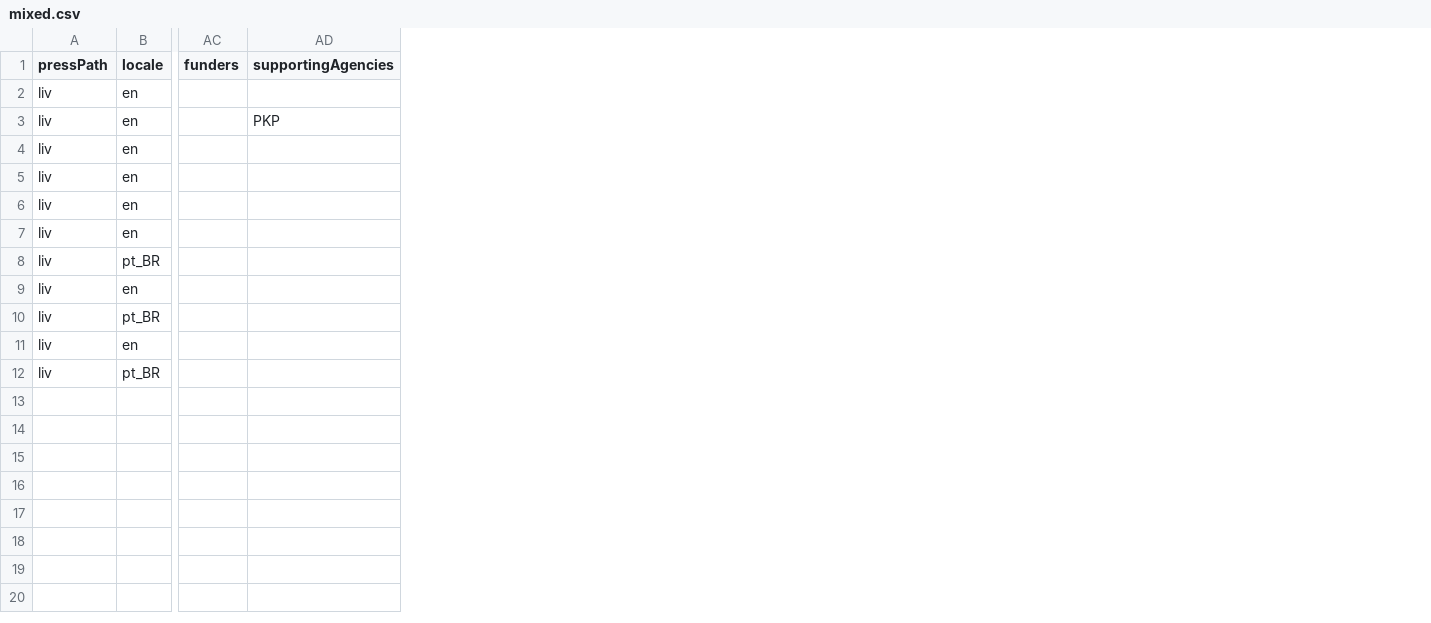
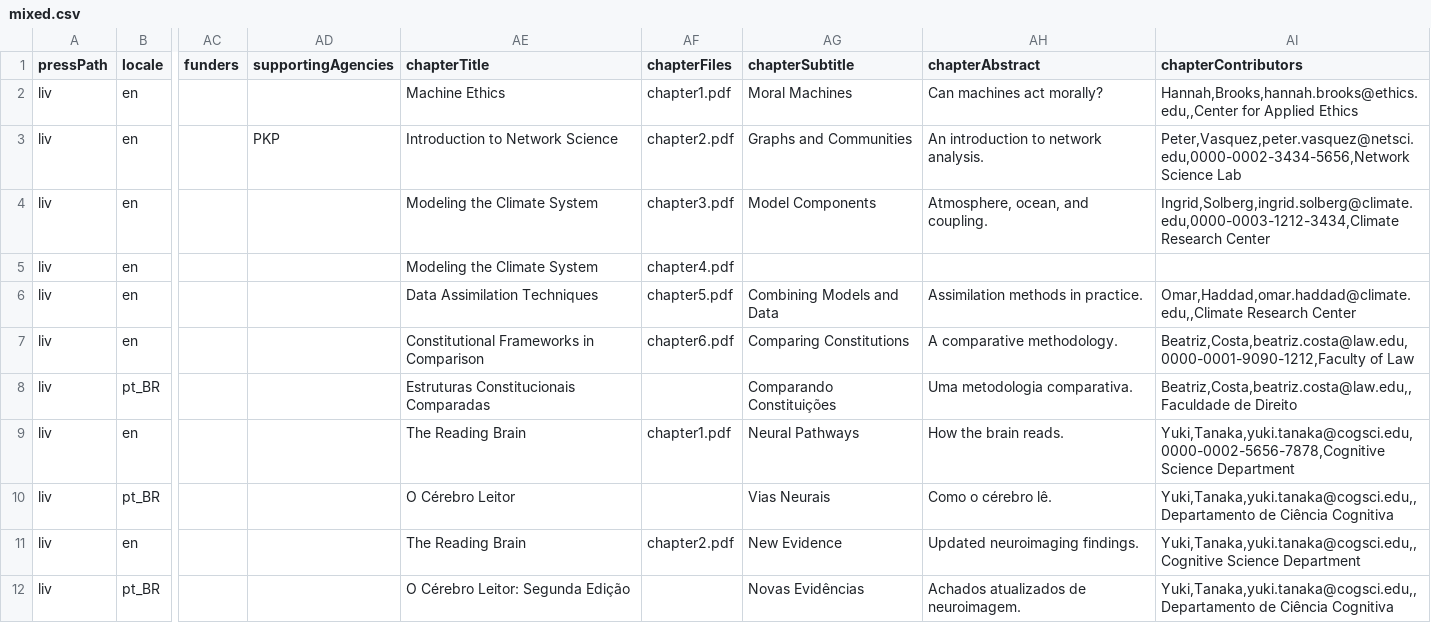
Before and after one commit to Godoy0722/omp_csv_importexport, a CSV file: examples/monographs/mixed.csv, drawn as a sheet; only a part is shown, gaps mark what is left out; the diff names each change by its address in the sheet, - before the commit and + after, or states it on an @@ line.

Commit message:
Add support for chapters import.

```diff
--- a/examples/monographs/mixed.csv
+++ b/examples/monographs/mixed.csv
+column AE (chapterTitle), rows 2-12: Machine Ethics | Introduction to Network Science | Modeling the Climate System | Modeling the Climate System | Data Assimilation Techniques | Constitutional Frameworks in Comparison | Estruturas Constitucionais Comparadas | The Reading Brain | O Cérebro Leitor | The Reading Brain | O Cérebro Leitor: Segunda Edição
+column AF (chapterFiles), rows 2-11: chapter1.pdf | chapter2.pdf | chapter3.pdf | chapter4.pdf | chapter5.pdf | chapter6.pdf |  | chapter1.pdf |  | chapter2.pdf
+column AG (chapterSubtitle), rows 2-12: Moral Machines | Graphs and Communities | Model Components |  | Combining Models and Data | Comparing Constitutions | Comparando Constituições | Neural Pathways | Vias Neurais | New Evidence | Novas Evidências
+column AH (chapterAbstract), rows 2-12: Can machines act morally? | An introduction to network analysis. | Atmosphere, ocean, and coupling. |  | Assimilation methods in practice. | A comparative methodology. | Uma metodologia comparativa. | How the brain reads. | Como o cérebro lê. | Updated neuroimaging findings. | Achados atualizados de neuroimagem.
+column AI (chapterContributors), rows 2-12: Hannah,Brooks,hannah.brooks@ethics.edu,,Center for Applied Ethics | Peter,Vasquez,peter.vasquez@netsci.edu,0000-0002-3434-5656,Network Science Lab | Ingrid,Solberg,ingrid.solberg@climate.edu,0000-0003-1212-3434,Climate Research Center |  | Omar,Haddad,omar.haddad@climate.edu,,Climate Research Center | Beatriz,Costa,beatriz.costa@law.edu,0000-0001-9090-1212,Faculty of Law | Beatriz,Costa,beatriz.costa@law.edu,,Faculdade de Direito | Yuki,Tanaka,yuki.tanaka@cogsci.edu,0000-0002-5656-7878,Cognitive Science Department | Yuki,Tanaka,yuki.tanaka@cogsci.edu,,Departamento de Ciência Cognitiva | Yuki,Tanaka,yuki.tanaka@cogsci.edu,,Cognitive Science Department | Yuki,Tanaka,yuki.tanaka@cogsci.edu,,Departamento de Ciência Cognitiva
```
Also changed, not shown: examples/monographs/multi_locale_single_version.csv, examples/monographs/single_locale_multi_version.csv, 10 other files.
